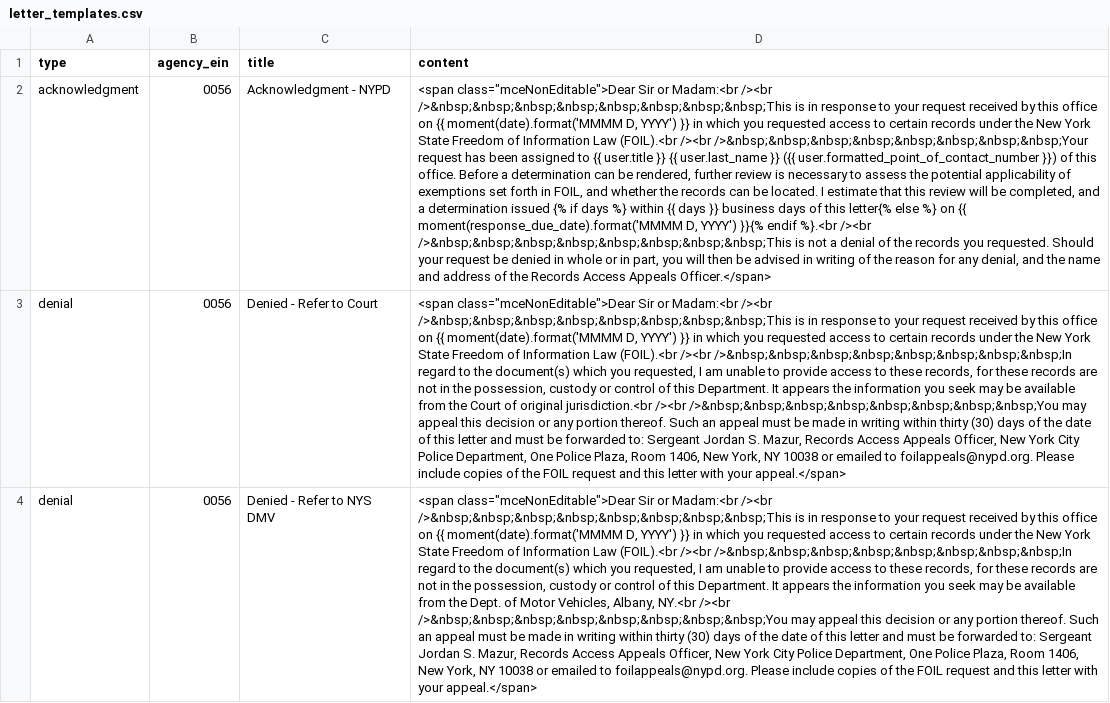
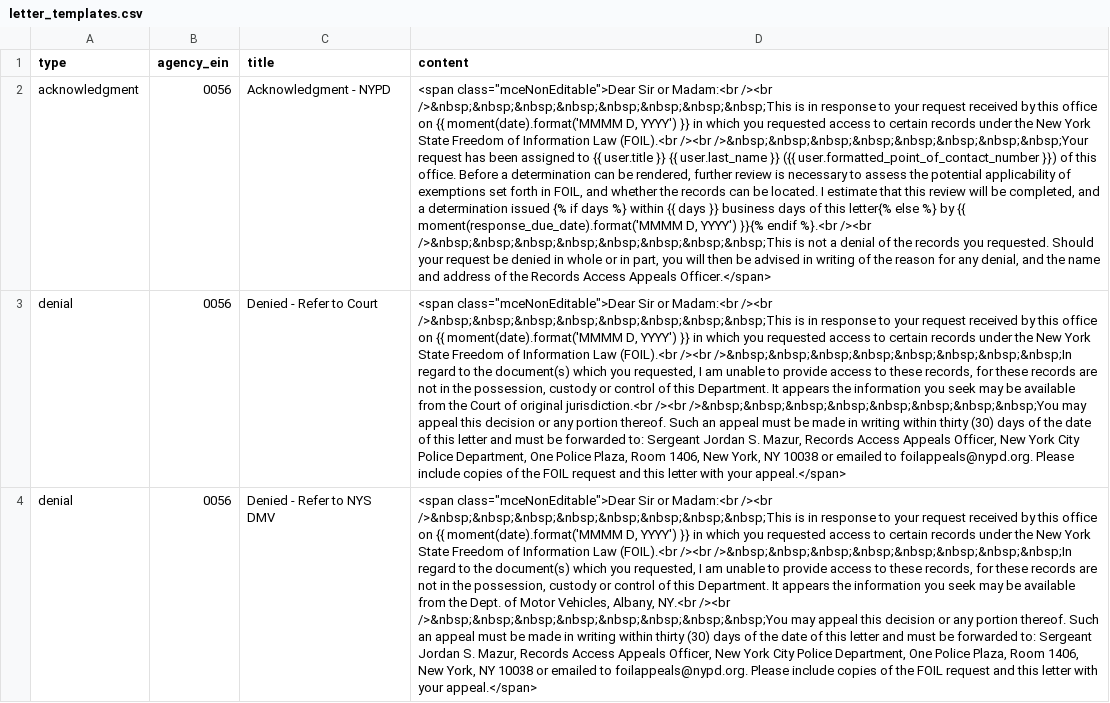
Before and after one commit to CityOfNewYork/NYCOpenRecords, a CSV file: data/letter_templates.csv, drawn as a sheet; only a part is shown; the diff names each change by its address in the sheet, - before the commit and + after, or states it on an @@ line.

```diff
--- a/data/letter_templates.csv
+++ b/data/letter_templates.csv
-D2 (content): …else %} on {{ moment(response_due_date).format('MMMM…
+D2 (content): …else %} by {{ moment(response_due_date).format('MMMM…
```
Also changed, not shown: data/letter_templates_test.csv, 1 other file.
